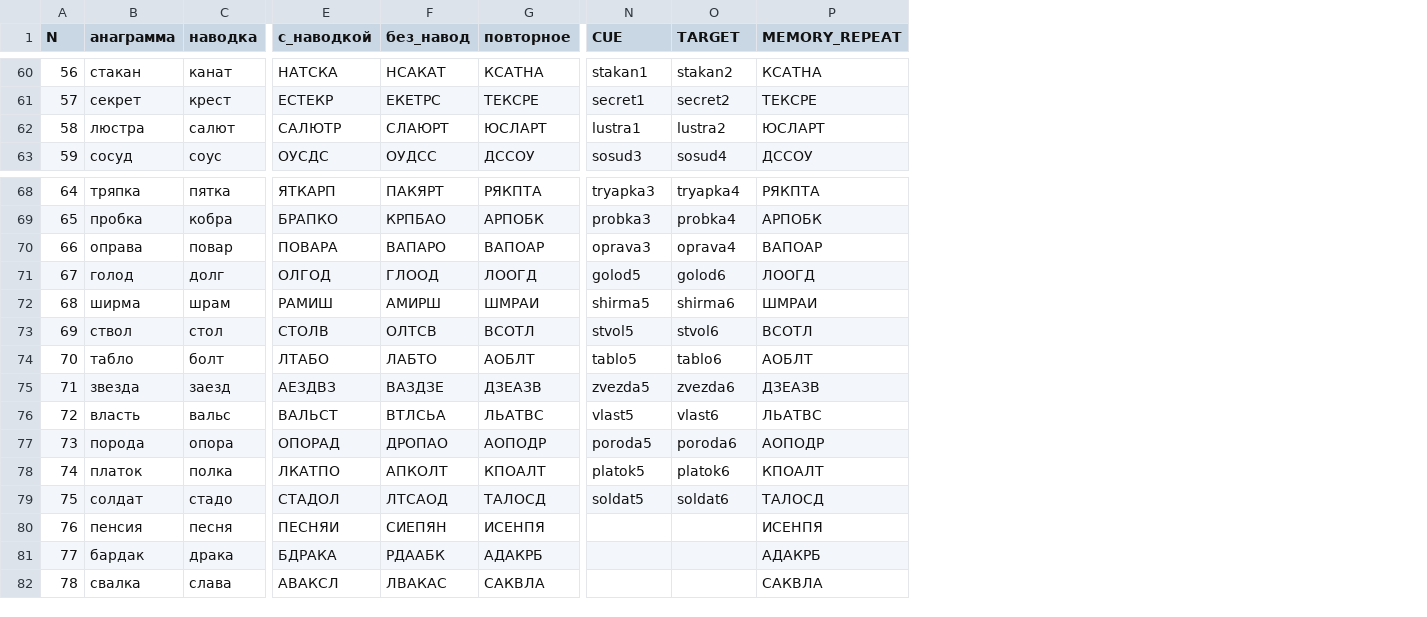
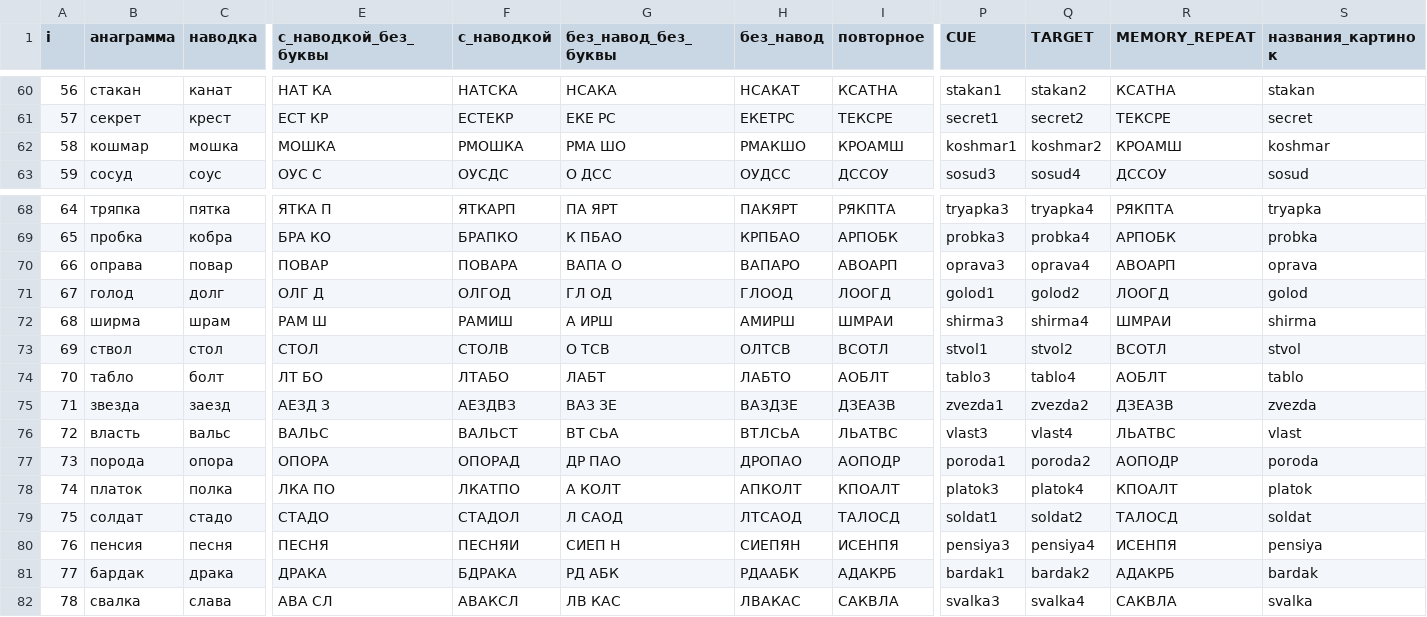
Before and after one commit to Disengager/Disengager.github.io, a CSV file: exp/anagramm-web-export/static/sequence_1.csv, drawn as a sheet; only a part is shown, gaps mark what is left out; addresses are those after the commit; the diff covers the shown part only; the diff names each change by its address in the sheet, - before the commit and + after, or states it on an @@ line.

```diff
--- a/exp/anagramm-web-export/static/sequence_1.csv
+++ b/exp/anagramm-web-export/static/sequence_1.csv
+column E (с_наводкой_без_буквы), rows 60-63: НАТ КА | ЕСТ КР | МОШКА | ОУС С; rows 68-82: ЯТКА П | БРА КО | ПОВАР | ОЛГ Д | РАМ Ш | СТОЛ | ЛТ БО | АЕЗД З | ВАЛЬС | ОПОРА | ЛКА ПО | СТАДО | ПЕСНЯ | ДРАКА | АВА СЛ
+column G (без_навод_без_буквы), rows 60-63: НСАКА | ЕКЕ РС | РМА ШО | О ДСС; rows 68-82: ПА ЯРТ | К ПБАО | ВАПА О | ГЛ ОД | А ИРШ | О ТСВ | ЛАБТ | ВАЗ ЗЕ | ВТ СЬА | ДР ПАО | А КОЛТ | Л САОД | СИЕП Н | РД АБК | ЛВ КАС
+column S (названия_картинок), rows 60-63: stakan | secret | koshmar | sosud; rows 68-82: tryapka | probka | oprava | golod | shirma | stvol | tablo | zvezda | vlast | poroda | platok | soldat | pensiya | bardak | svalka
-A1: N
+A1: i
-B62 (анаграмма): люстра
+B62 (анаграмма): кошмар
-C62 (наводка): салют
+C62 (наводка): мошка
-F62 (с_наводкой): САЛЮТР
+F62 (с_наводкой): РМОШКА
-H62 (без_навод): СЛАЮРТ
+H62 (без_навод): РМАКШО
-I62 (повторное): ЮСЛАРТ
+I62 (повторное): КРОАМШ
-P62 (CUE): lustra1
+P62 (CUE): koshmar1
-Q62 (TARGET): lustra2
+Q62 (TARGET): koshmar2
-R62 (MEMORY_REPEAT): ЮСЛАРТ
+R62 (MEMORY_REPEAT): КРОАМШ
-I70 (повторное): ВАПОАР
+I70 (повторное): АВОАРП
-R70 (MEMORY_REPEAT): ВАПОАР
+R70 (MEMORY_REPEAT): АВОАРП
-P71 (CUE): golod5
+P71 (CUE): golod1
-Q71 (TARGET): golod6
+Q71 (TARGET): golod2
-P72 (CUE): shirma5
+P72 (CUE): shirma3
-Q72 (TARGET): shirma6
+Q72 (TARGET): shirma4
-P73 (CUE): stvol5
+P73 (CUE): stvol1
-Q73 (TARGET): stvol6
+Q73 (TARGET): stvol2
-P74 (CUE): tablo5
+P74 (CUE): tablo3
-Q74 (TARGET): tablo6
+Q74 (TARGET): tablo4
-P75 (CUE): zvezda5
+P75 (CUE): zvezda1
-Q75 (TARGET): zvezda6
+Q75 (TARGET): zvezda2
-P76 (CUE): vlast5
+P76 (CUE): vlast3
-Q76 (TARGET): vlast6
+Q76 (TARGET): vlast4
-P77 (CUE): poroda5
+P77 (CUE): poroda1
-Q77 (TARGET): poroda6
+Q77 (TARGET): poroda2
-P78 (CUE): platok5
+P78 (CUE): platok3
-Q78 (TARGET): platok6
+Q78 (TARGET): platok4
-P79 (CUE): soldat5
+P79 (CUE): soldat1
-Q79 (TARGET): soldat6
+Q79 (TARGET): soldat2
-P80 (CUE): (empty)
+P80 (CUE): pensiya3
-Q80 (TARGET): (empty)
+Q80 (TARGET): pensiya4
-P81 (CUE): (empty)
+P81 (CUE): bardak1
-Q81 (TARGET): (empty)
+Q81 (TARGET): bardak2
-P82 (CUE): (empty)
+P82 (CUE): svalka3
-Q82 (TARGET): (empty)
+Q82 (TARGET): svalka4
```
Also changed, not shown: 48 edited cells elsewhere in this file, 4 other files.
